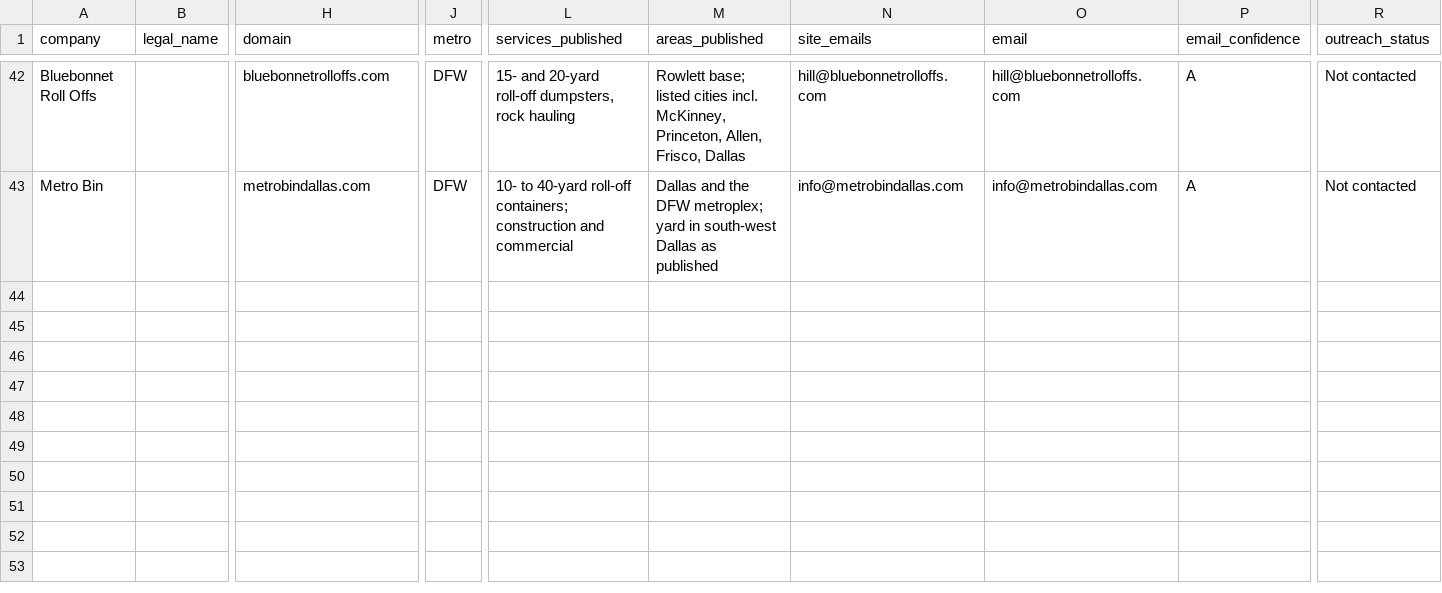
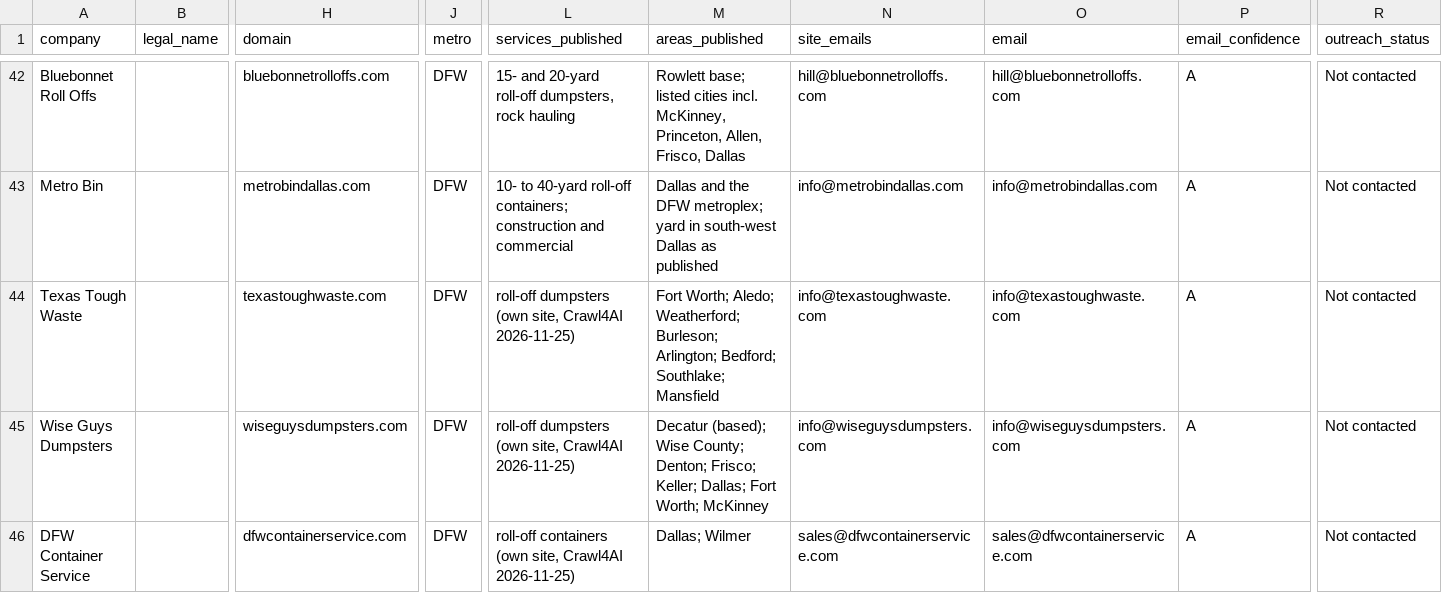
Before and after one commit to lethimcooke/Jobsite-Intelligence, a CSV file: data/hauler_list_dfw.csv, drawn as a sheet; only a part is shown, gaps mark what is left out; rows hold the shown columns only; the diff covers the shown part only; the diff names each change by its address in the sheet, - before the commit and + after, or states it on an @@ line.

```diff
--- a/data/hauler_list_dfw.csv
+++ b/data/hauler_list_dfw.csv
+row 44: Texas Tough Waste |  | texastoughwaste.com | DFW | roll-off dumpsters (own site, Crawl4AI 2026-11-25) | Fort Worth; Aledo; Weatherford; Burleson; Arlington; Bedford; Southlake; Mansfield | info@texastoughwaste.com | info@texastoughwaste.com | A | Not contacted
+row 45: Wise Guys Dumpsters |  | wiseguysdumpsters.com | DFW | roll-off dumpsters (own site, Crawl4AI 2026-11-25) | Decatur (based); Wise County; Denton; Frisco; Keller; Dallas; Fort Worth; McKinney | info@wiseguysdumpsters.com | info@wiseguysdumpsters.com | A | Not contacted
+row 46: DFW Container Service |  | dfwcontainerservice.com | DFW | roll-off containers (own site, Crawl4AI 2026-11-25) | Dallas; Wilmer | sales@dfwcontainerservice.com | sales@dfwcontainerservice.com | A | Not contacted
```
Also changed, not shown: 3 added rows elsewhere in this file, 5 other files.
